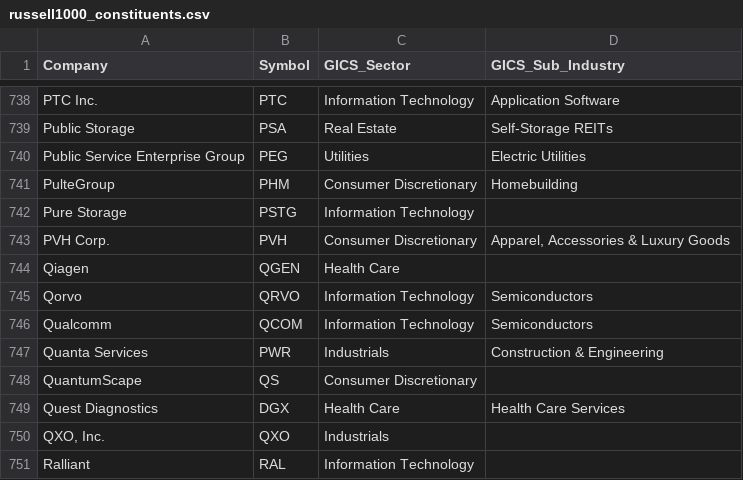
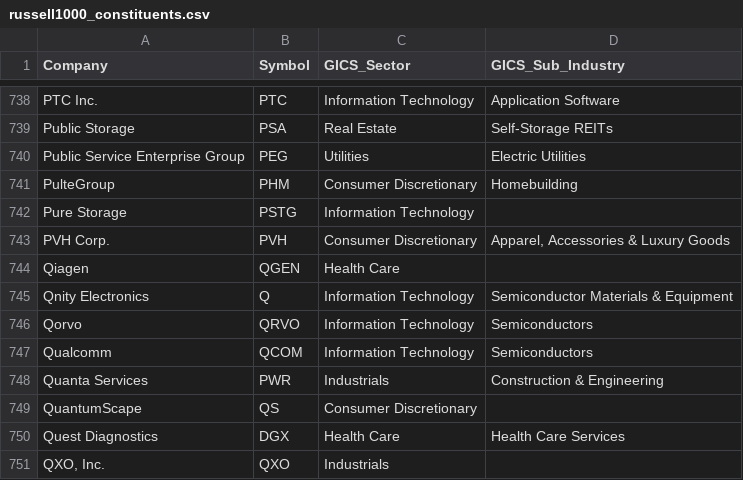
Before and after one commit to Gary-Strauss/Russel_1000_Index_Constituents, a CSV file: data/russell1000_constituents.csv, drawn as a sheet; only a part is shown, gaps mark what is left out; the shorter side is filled out with more unchanged rows.

```diff
--- a/data/russell1000_constituents.csv
+++ b/data/russell1000_constituents.csv
@@ -744,2 +744,3 @@ PVH Corp.,PVH,Consumer Discretionary,"Apparel, Accessories & Luxury Goods"
 Qiagen,QGEN,Health Care,
+Qnity Electronics,Q,Information Technology,Semiconductor Materials & Equipment
 Qorvo,QRVO,Information Technology,Semiconductors
```
Also changed, not shown: 1 other file.
